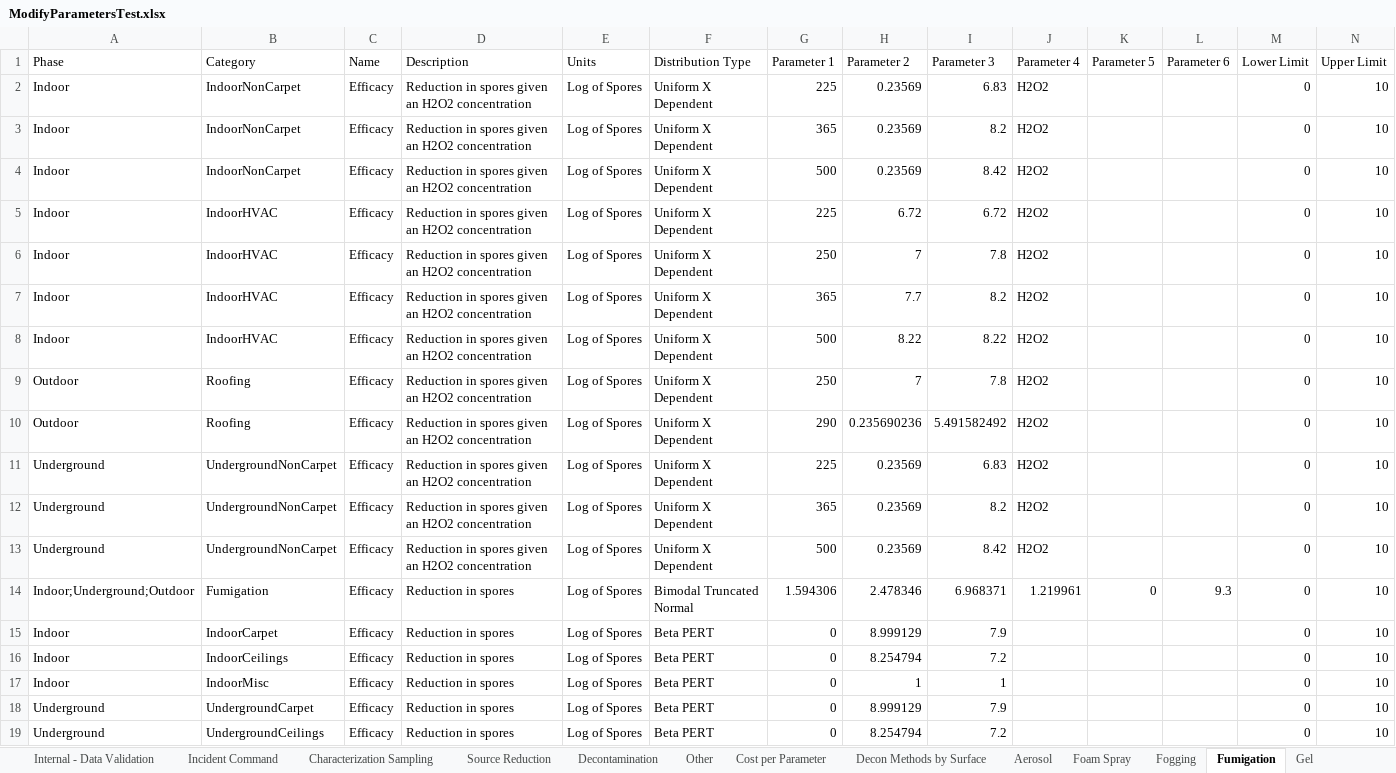
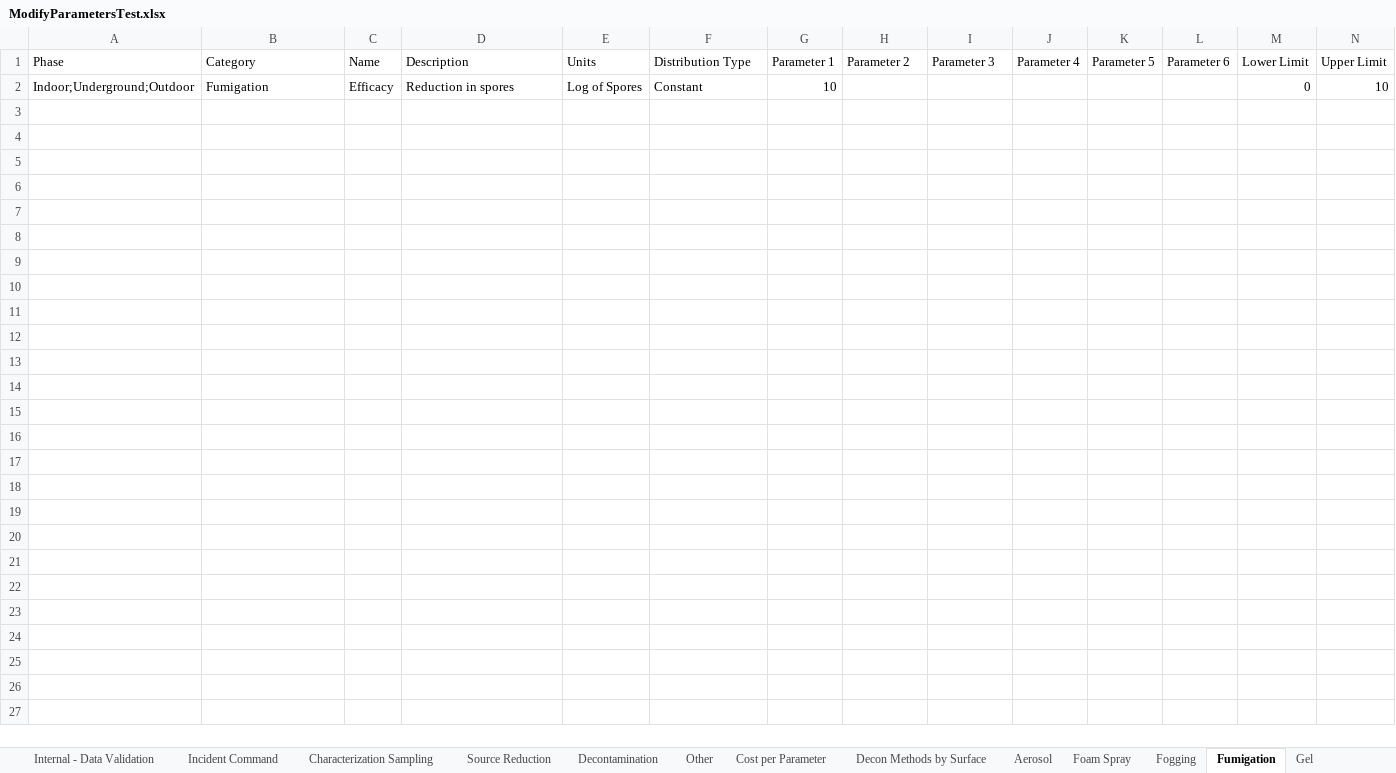
Before and after one commit to USEPA/EPADecon, an Excel workbook: Battelle.EPA.WideAreaDecon.Model.Tests/InputFiles/ModifyParametersTest.xlsx, sheet Fumigation, drawn as a sheet; only a part is shown; values as stored, in another font and other column widths than the file's, no borders; conditional formats and table styles not drawn; removed rows and columns are numbered as before the commit, all else as after; rows hold the shown columns only; the diff names each change by its address in the sheet, - before the commit and + after, or states it on an @@ line.

```diff
--- a/Battelle.EPA.WideAreaDecon.Model.Tests/InputFiles/ModifyParametersTest.xlsx (sheet Fumigation)
+++ b/Battelle.EPA.WideAreaDecon.Model.Tests/InputFiles/ModifyParametersTest.xlsx (sheet Fumigation)
-row 2: Indoor | IndoorNonCarpet | Efficacy | Reduction in spores given an H2O2 concentration | Log of Spores | Uniform X Dependent | 225 | 0.23569 | 6.83 | H2O2 |  |  | 0 | 10
-row 3: Indoor | IndoorNonCarpet | Efficacy | Reduction in spores given an H2O2 concentration | Log of Spores | Uniform X Dependent | 365 | 0.23569 | 8.2 | H2O2 |  |  | 0 | 10
-row 4: Indoor | IndoorNonCarpet | Efficacy | Reduction in spores given an H2O2 concentration | Log of Spores | Uniform X Dependent | 500 | 0.23569 | 8.42 | H2O2 |  |  | 0 | 10
-row 5: Indoor | IndoorHVAC | Efficacy | Reduction in spores given an H2O2 concentration | Log of Spores | Uniform X Dependent | 225 | 6.72 | 6.72 | H2O2 |  |  | 0 | 10
-row 6: Indoor | IndoorHVAC | Efficacy | Reduction in spores given an H2O2 concentration | Log of Spores | Uniform X Dependent | 250 | 7 | 7.8 | H2O2 |  |  | 0 | 10
-row 7: Indoor | IndoorHVAC | Efficacy | Reduction in spores given an H2O2 concentration | Log of Spores | Uniform X Dependent | 365 | 7.7 | 8.2 | H2O2 |  |  | 0 | 10
-row 8: Indoor | IndoorHVAC | Efficacy | Reduction in spores given an H2O2 concentration | Log of Spores | Uniform X Dependent | 500 | 8.22 | 8.22 | H2O2 |  |  | 0 | 10
-row 9: Outdoor | Roofing | Efficacy | Reduction in spores given an H2O2 concentration | Log of Spores | Uniform X Dependent | 250 | 7 | 7.8 | H2O2 |  |  | 0 | 10
-row 10: Outdoor | Roofing | Efficacy | Reduction in spores given an H2O2 concentration | Log of Spores | Uniform X Dependent | 290 | 0.235690236 | 5.491582492 | H2O2 |  |  | 0 | 10
-row 11: Underground | UndergroundNonCarpet | Efficacy | Reduction in spores given an H2O2 concentration | Log of Spores | Uniform X Dependent | 225 | 0.23569 | 6.83 | H2O2 |  |  | 0 | 10
-row 12: Underground | UndergroundNonCarpet | Efficacy | Reduction in spores given an H2O2 concentration | Log of Spores | Uniform X Dependent | 365 | 0.23569 | 8.2 | H2O2 |  |  | 0 | 10
-row 13: Underground | UndergroundNonCarpet | Efficacy | Reduction in spores given an H2O2 concentration | Log of Spores | Uniform X Dependent | 500 | 0.23569 | 8.42 | H2O2 |  |  | 0 | 10
-F2 (Distribution Type): Bimodal Truncated Normal
+F2 (Distribution Type): Constant
-G2 (Parameter 1): 1.594306
+G2 (Parameter 1): 10
-H2 (Parameter 2): 2.478346
+H2 (Parameter 2): (empty)
-I2 (Parameter 3): 6.968371
+I2 (Parameter 3): (empty)
-J2 (Parameter 4): 1.219961
+J2 (Parameter 4): (empty)
-K2 (Parameter 5): 0
+K2 (Parameter 5): (empty)
-L2 (Parameter 6): 9.3
+L2 (Parameter 6): (empty)
-row 15: Indoor | IndoorCarpet | Efficacy | Reduction in spores | Log of Spores | Beta PERT | 0 | 8.999129 | 7.9 |  |  |  | 0 | 10
-row 16: Indoor | IndoorCeilings | Efficacy | Reduction in spores | Log of Spores | Beta PERT | 0 | 8.254794 | 7.2 |  |  |  | 0 | 10
-row 17: Indoor | IndoorMisc | Efficacy | Reduction in spores | Log of Spores | Beta PERT | 0 | 1 | 1 |  |  |  | 0 | 10
-row 18: Underground | UndergroundCarpet | Efficacy | Reduction in spores | Log of Spores | Beta PERT | 0 | 8.999129 | 7.9 |  |  |  | 0 | 10
-row 19: Underground | UndergroundCeilings | Efficacy | Reduction in spores | Log of Spores | Beta PERT | 0 | 8.254794 | 7.2 |  |  |  | 0 | 10
```
Also changed, not shown: sheet Liquid Immersion, sheet Foam Spray, sheet Physical, sheet Characterization Sampling, sheet Liquid Suspension, sheet Decontamination, 9 more sheets.
